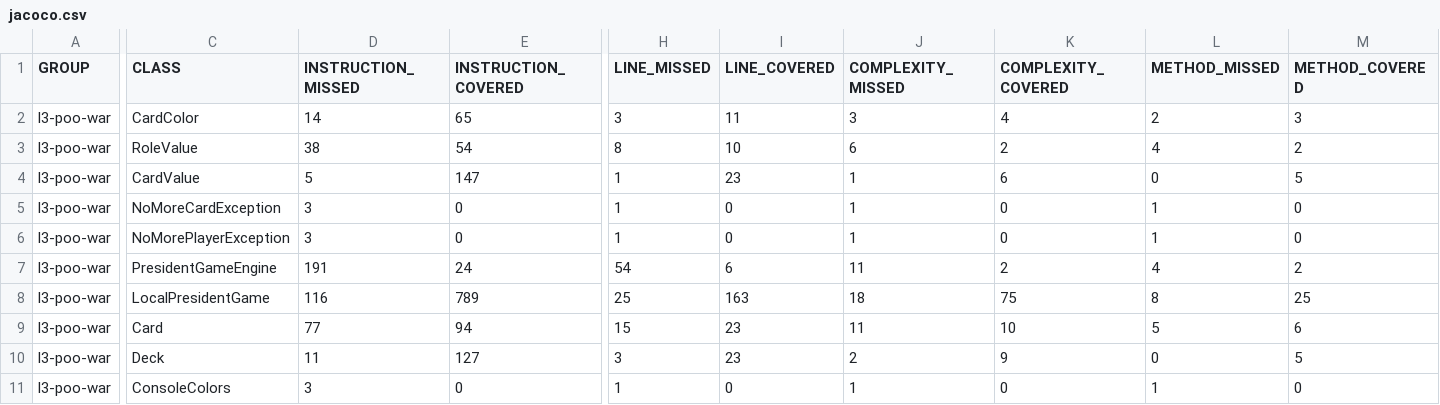
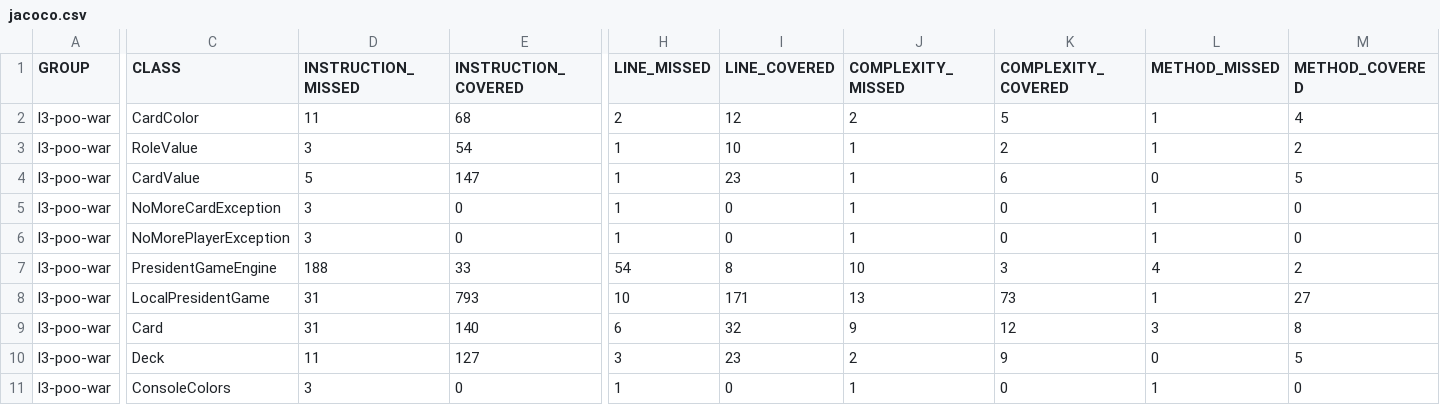
Before and after one commit to samosaaa/PRESIDENT-L3, a CSV file: target/site/jacoco/jacoco.csv, drawn as a sheet; only a part is shown, gaps mark what is left out; the diff covers the shown part only; the diff names each change by its address in the sheet, - before the commit and + after, or states it on an @@ line.

```diff
--- a/target/site/jacoco/jacoco.csv
+++ b/target/site/jacoco/jacoco.csv
-D2 (INSTRUCTION_MISSED): 14
+D2 (INSTRUCTION_MISSED): 11
-E2 (INSTRUCTION_COVERED): 65
+E2 (INSTRUCTION_COVERED): 68
-H2 (LINE_MISSED): 3
+H2 (LINE_MISSED): 2
-I2 (LINE_COVERED): 11
+I2 (LINE_COVERED): 12
-J2 (COMPLEXITY_MISSED): 3
+J2 (COMPLEXITY_MISSED): 2
-K2 (COMPLEXITY_COVERED): 4
+K2 (COMPLEXITY_COVERED): 5
-L2 (METHOD_MISSED): 2
+L2 (METHOD_MISSED): 1
-M2 (METHOD_COVERED): 3
+M2 (METHOD_COVERED): 4
-D3 (INSTRUCTION_MISSED): 38
+D3 (INSTRUCTION_MISSED): 3
-H3 (LINE_MISSED): 8
+H3 (LINE_MISSED): 1
-J3 (COMPLEXITY_MISSED): 6
+J3 (COMPLEXITY_MISSED): 1
-L3 (METHOD_MISSED): 4
+L3 (METHOD_MISSED): 1
-D7 (INSTRUCTION_MISSED): 191
+D7 (INSTRUCTION_MISSED): 188
-E7 (INSTRUCTION_COVERED): 24
+E7 (INSTRUCTION_COVERED): 33
-I7 (LINE_COVERED): 6
+I7 (LINE_COVERED): 8
-J7 (COMPLEXITY_MISSED): 11
+J7 (COMPLEXITY_MISSED): 10
-K7 (COMPLEXITY_COVERED): 2
+K7 (COMPLEXITY_COVERED): 3
-D8 (INSTRUCTION_MISSED): 116
+D8 (INSTRUCTION_MISSED): 31
-E8 (INSTRUCTION_COVERED): 789
+E8 (INSTRUCTION_COVERED): 793
-H8 (LINE_MISSED): 25
+H8 (LINE_MISSED): 10
-I8 (LINE_COVERED): 163
+I8 (LINE_COVERED): 171
-J8 (COMPLEXITY_MISSED): 18
+J8 (COMPLEXITY_MISSED): 13
-K8 (COMPLEXITY_COVERED): 75
+K8 (COMPLEXITY_COVERED): 73
-L8 (METHOD_MISSED): 8
+L8 (METHOD_MISSED): 1
-M8 (METHOD_COVERED): 25
+M8 (METHOD_COVERED): 27
-D9 (INSTRUCTION_MISSED): 77
+D9 (INSTRUCTION_MISSED): 31
-E9 (INSTRUCTION_COVERED): 94
+E9 (INSTRUCTION_COVERED): 140
-H9 (LINE_MISSED): 15
+H9 (LINE_MISSED): 6
-I9 (LINE_COVERED): 23
+I9 (LINE_COVERED): 32
-J9 (COMPLEXITY_MISSED): 11
+J9 (COMPLEXITY_MISSED): 9
-K9 (COMPLEXITY_COVERED): 10
+K9 (COMPLEXITY_COVERED): 12
-L9 (METHOD_MISSED): 5
+L9 (METHOD_MISSED): 3
-M9 (METHOD_COVERED): 6
+M9 (METHOD_COVERED): 8
```
Also changed, not shown: 6 edited cells elsewhere in this file, 31 other files.
